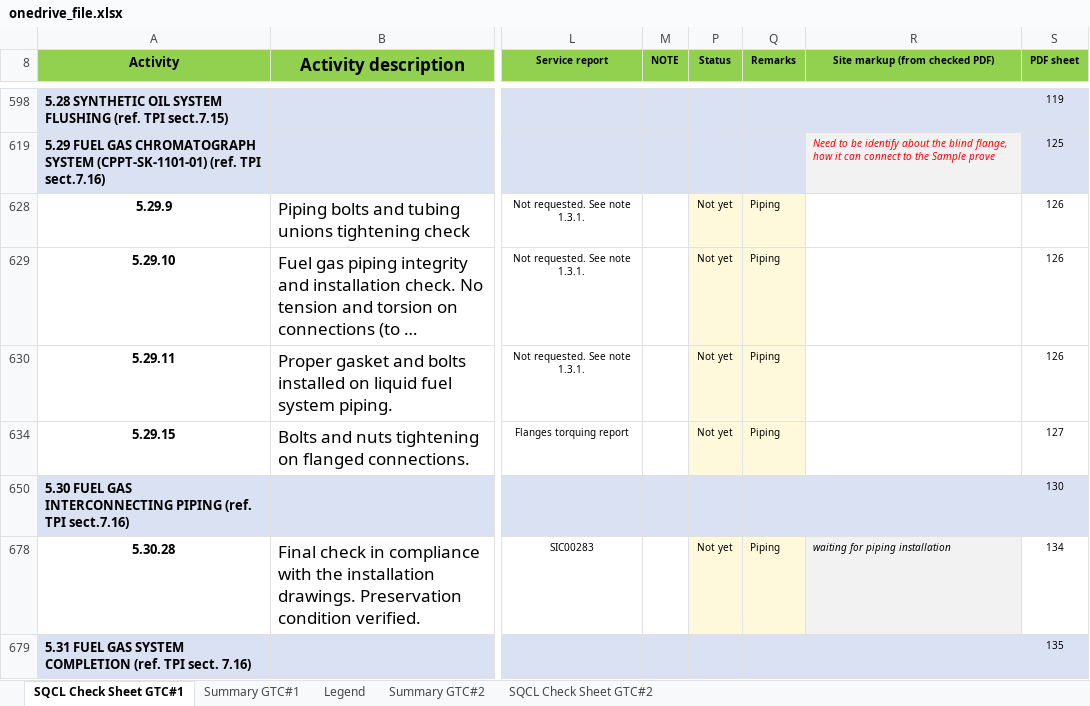
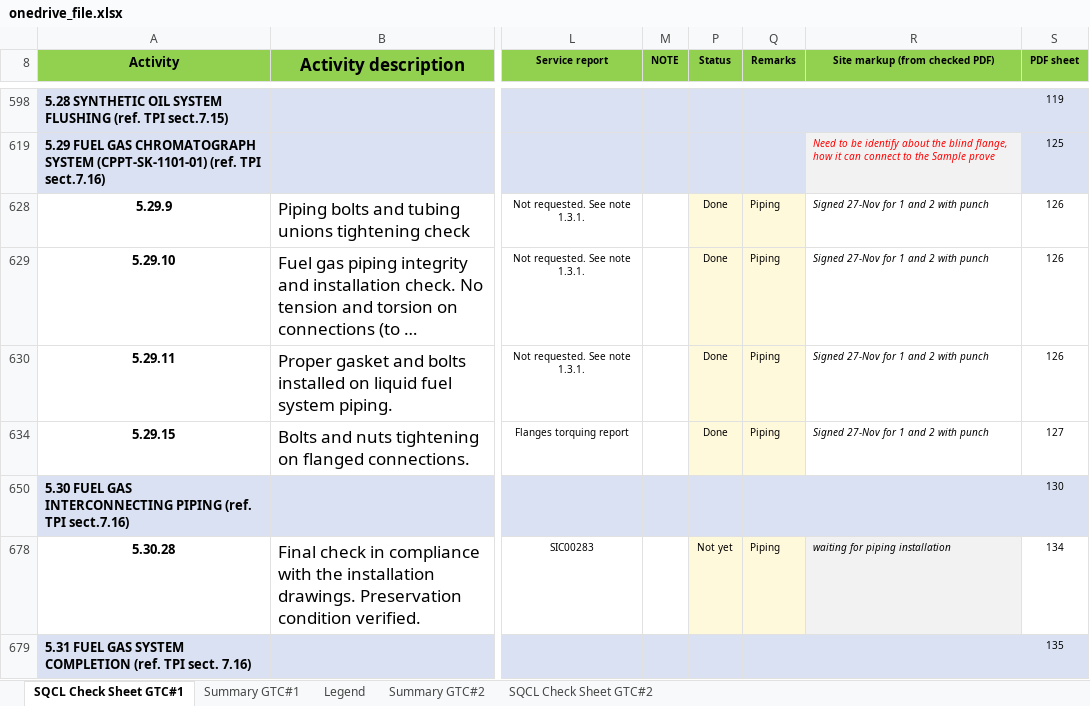
Before and after one commit to vubadien1983-droid/sqcl-dashboard, an Excel workbook: onedrive_file.xlsx, sheet SQCL Check Sheet GTC#1, drawn as a sheet; only a part is shown, gaps mark what is left out; long unchanged cells end in …; values as stored, in another font and other column widths than the file's, no borders; conditional formats not drawn; the diff names each change by its address in the sheet, - before the commit and + after, or states it on an @@ line.

```diff
--- a/onedrive_file.xlsx (sheet SQCL Check Sheet GTC#1)
+++ b/onedrive_file.xlsx (sheet SQCL Check Sheet GTC#1)
-P628:P630 (Status): Not yet
+P628:P630 (Status): Done
-R628:R630 (Site markup (from checked PDF)): (empty)
+R628:R630 (Site markup (from checked PDF)): Signed 27-Nov for 1 and 2 with punch
-P634 (Status): Not yet
+P634 (Status): Done
-R634 (Site markup (from checked PDF)): (empty)
+R634 (Site markup (from checked PDF)): Signed 27-Nov for 1 and 2 with punch
```
Also changed, not shown: sheet Summary GTC#1, hidden cells, 4 other files.
